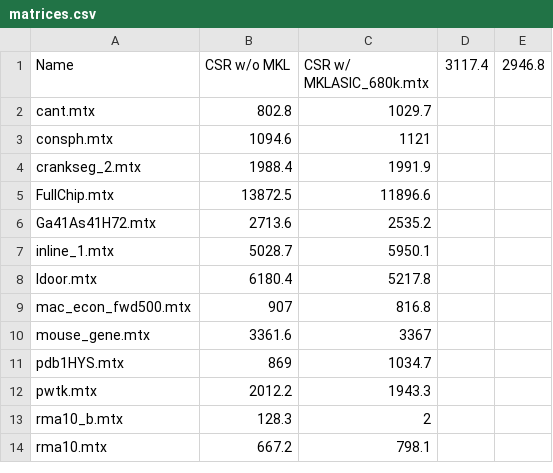
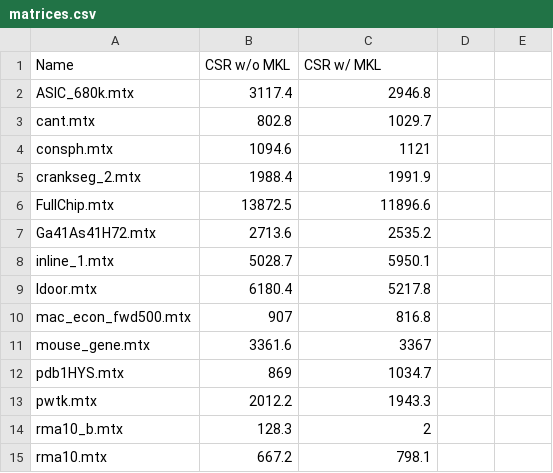
Before and after one commit to hajta2/Parallelizing-Graph-Algorithms, a CSV file: runtimes/matrices.csv, drawn as a sheet.

```diff
--- a/runtimes/matrices.csv
+++ b/runtimes/matrices.csv
@@ -1,2 +1,3 @@
-Name,CSR w/o MKL,CSR w/ MKLASIC_680k.mtx,3117.4,2946.8
+Name,CSR w/o MKL,CSR w/ MKL
+ASIC_680k.mtx,3117.4,2946.8
 cant.mtx,802.8,1029.7
```
Also changed, not shown: 3 other files.
